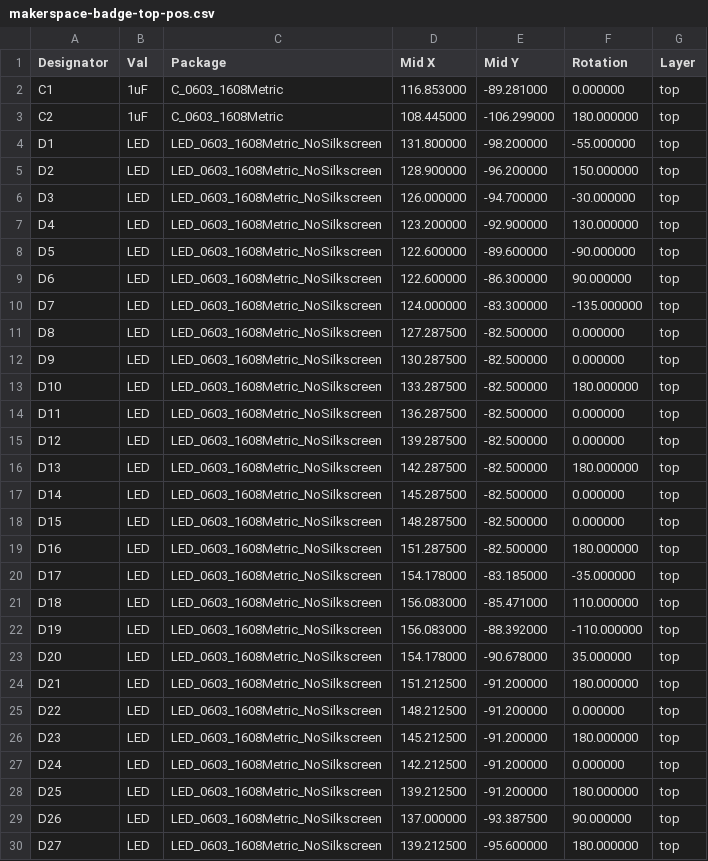
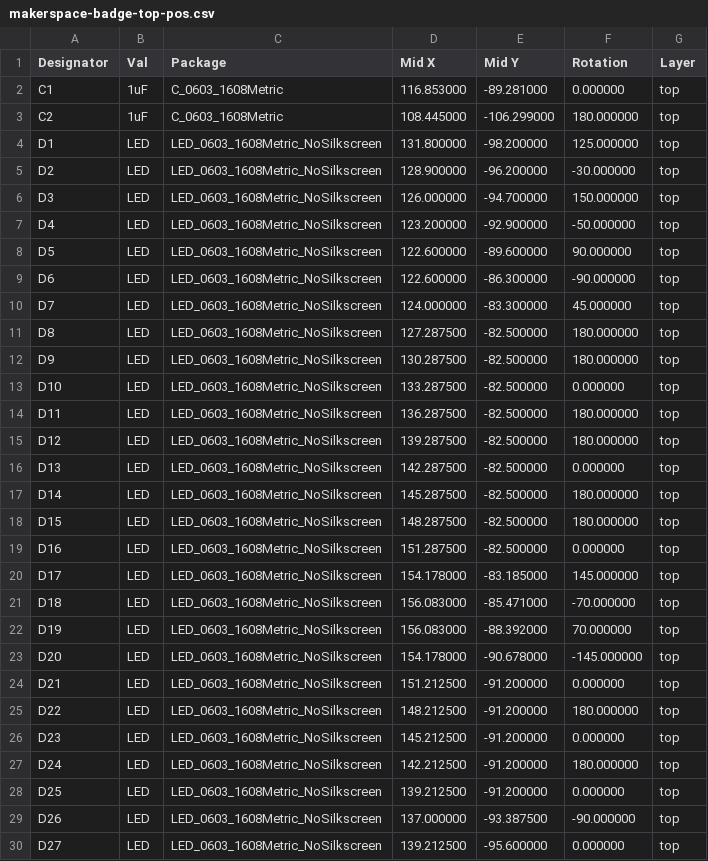
Before and after one commit to DanNixon/hexpansions, a CSV file: makerspace-badge/fabrication/assembly/makerspace-badge-top-pos.csv, drawn as a sheet; only a part is shown; the diff covers the shown part only.

Commit message:
Maker Space badge, revision B

```diff
--- a/makerspace-badge/fabrication/assembly/makerspace-badge-top-pos.csv
+++ b/makerspace-badge/fabrication/assembly/makerspace-badge-top-pos.csv
@@ -3,28 +3,28 @@ Designator,Val,Package,Mid X,Mid Y,Rotation,Layer
 "C2","1uF","C_0603_1608Metric",108.445000,-106.299000,180.000000,top
-"D1","LED","LED_0603_1608Metric_NoSilkscreen",131.800000,-98.200000,-55.000000,top
-"D2","LED","LED_0603_1608Metric_NoSilkscreen",128.900000,-96.200000,150.000000,top
-"D3","LED","LED_0603_1608Metric_NoSilkscreen",126.000000,-94.700000,-30.000000,top
-"D4","LED","LED_0603_1608Metric_NoSilkscreen",123.200000,-92.900000,130.000000,top
-"D5","LED","LED_0603_1608Metric_NoSilkscreen",122.600000,-89.600000,-90.000000,top
-"D6","LED","LED_0603_1608Metric_NoSilkscreen",122.600000,-86.300000,90.000000,top
-"D7","LED","LED_0603_1608Metric_NoSilkscreen",124.000000,-83.300000,-135.000000,top
-"D8","LED","LED_0603_1608Metric_NoSilkscreen",127.287500,-82.500000,0.000000,top
-"D9","LED","LED_0603_1608Metric_NoSilkscreen",130.287500,-82.500000,0.000000,top
-"D10","LED","LED_0603_1608Metric_NoSilkscreen",133.287500,-82.500000,180.000000,top
-"D11","LED","LED_0603_1608Metric_NoSilkscreen",136.287500,-82.500000,0.000000,top
-"D12","LED","LED_0603_1608Metric_NoSilkscreen",139.287500,-82.500000,0.000000,top
-"D13","LED","LED_0603_1608Metric_NoSilkscreen",142.287500,-82.500000,180.000000,top
-"D14","LED","LED_0603_1608Metric_NoSilkscreen",145.287500,-82.500000,0.000000,top
-"D15","LED","LED_0603_1608Metric_NoSilkscreen",148.287500,-82.500000,0.000000,top
-"D16","LED","LED_0603_1608Metric_NoSilkscreen",151.287500,-82.500000,180.000000,top
-"D17","LED","LED_0603_1608Metric_NoSilkscreen",154.178000,-83.185000,-35.000000,top
-"D18","LED","LED_0603_1608Metric_NoSilkscreen",156.083000,-85.471000,110.000000,top
-"D19","LED","LED_0603_1608Metric_NoSilkscreen",156.083000,-88.392000,-110.000000,top
-"D20","LED","LED_0603_1608Metric_NoSilkscreen",154.178000,-90.678000,35.000000,top
-"D21","LED","LED_0603_1608Metric_NoSilkscreen",151.212500,-91.200000,180.000000,top
-"D22","LED","LED_0603_1608Metric_NoSilkscreen",148.212500,-91.200000,0.000000,top
-"D23","LED","LED_0603_1608Metric_NoSilkscreen",145.212500,-91.200000,180.000000,top
-"D24","LED","LED_0603_1608Metric_NoSilkscreen",142.212500,-91.200000,0.000000,top
-"D25","LED","LED_0603_1608Metric_NoSilkscreen",139.212500,-91.200000,180.000000,top
-"D26","LED","LED_0603_1608Metric_NoSilkscreen",137.000000,-93.387500,90.000000,top
-"D27","LED","LED_0603_1608Metric_NoSilkscreen",139.212500,-95.600000,180.000000,top
+"D1","LED","LED_0603_1608Metric_NoSilkscreen",131.800000,-98.200000,125.000000,top
+"D2","LED","LED_0603_1608Metric_NoSilkscreen",128.900000,-96.200000,-30.000000,top
+"D3","LED","LED_0603_1608Metric_NoSilkscreen",126.000000,-94.700000,150.000000,top
+"D4","LED","LED_0603_1608Metric_NoSilkscreen",123.200000,-92.900000,-50.000000,top
+"D5","LED","LED_0603_1608Metric_NoSilkscreen",122.600000,-89.600000,90.000000,top
+"D6","LED","LED_0603_1608Metric_NoSilkscreen",122.600000,-86.300000,-90.000000,top
+"D7","LED","LED_0603_1608Metric_NoSilkscreen",124.000000,-83.300000,45.000000,top
+"D8","LED","LED_0603_1608Metric_NoSilkscreen",127.287500,-82.500000,180.000000,top
+"D9","LED","LED_0603_1608Metric_NoSilkscreen",130.287500,-82.500000,180.000000,top
+"D10","LED","LED_0603_1608Metric_NoSilkscreen",133.287500,-82.500000,0.000000,top
+"D11","LED","LED_0603_1608Metric_NoSilkscreen",136.287500,-82.500000,180.000000,top
+"D12","LED","LED_0603_1608Metric_NoSilkscreen",139.287500,-82.500000,180.000000,top
+"D13","LED","LED_0603_1608Metric_NoSilkscreen",142.287500,-82.500000,0.000000,top
+"D14","LED","LED_0603_1608Metric_NoSilkscreen",145.287500,-82.500000,180.000000,top
+"D15","LED","LED_0603_1608Metric_NoSilkscreen",148.287500,-82.500000,180.000000,top
+"D16","LED","LED_0603_1608Metric_NoSilkscreen",151.287500,-82.500000,0.000000,top
+"D17","LED","LED_0603_1608Metric_NoSilkscreen",154.178000,-83.185000,145.000000,top
+"D18","LED","LED_0603_1608Metric_NoSilkscreen",156.083000,-85.471000,-70.000000,top
+"D19","LED","LED_0603_1608Metric_NoSilkscreen",156.083000,-88.392000,70.000000,top
+"D20","LED","LED_0603_1608Metric_NoSilkscreen",154.178000,-90.678000,-145.000000,top
+"D21","LED","LED_0603_1608Metric_NoSilkscreen",151.212500,-91.200000,0.000000,top
+"D22","LED","LED_0603_1608Metric_NoSilkscreen",148.212500,-91.200000,180.000000,top
+"D23","LED","LED_0603_1608Metric_NoSilkscreen",145.212500,-91.200000,0.000000,top
+"D24","LED","LED_0603_1608Metric_NoSilkscreen",142.212500,-91.200000,180.000000,top
+"D25","LED","LED_0603_1608Metric_NoSilkscreen",139.212500,-91.200000,0.000000,top
+"D26","LED","LED_0603_1608Metric_NoSilkscreen",137.000000,-93.387500,-90.000000,top
+"D27","LED","LED_0603_1608Metric_NoSilkscreen",139.212500,-95.600000,0.000000,top
```
Also changed, not shown: 39 edited cells elsewhere in this file, 15 other files.
